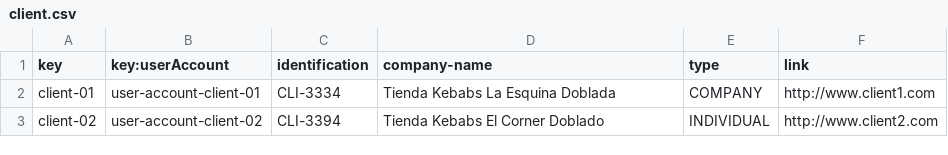
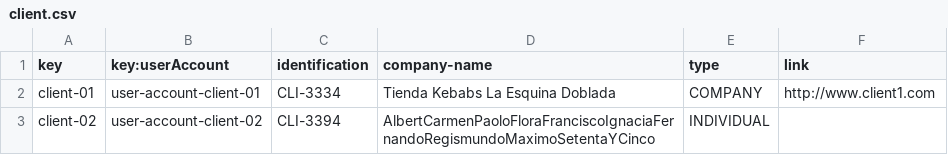
Before and after one commit to alvaro-us/Acme-One-C1.031, a CSV file: src/main/webapp/WEB-INF/resources/sample-data/client.csv, drawn as a sheet.

```diff
--- a/src/main/webapp/WEB-INF/resources/sample-data/client.csv
+++ b/src/main/webapp/WEB-INF/resources/sample-data/client.csv
@@ -2,2 +2,2 @@ key,key:userAccount,identification,company-name,type,link
 client-01,user-account-client-01,CLI-3334,Tienda Kebabs La Esquina Doblada,COMPANY,http://www.client1.com
-client-02,user-account-client-02,CLI-3394,Tienda Kebabs El Corner Doblado,INDIVIDUAL,http://www.client2.com
+client-02,user-account-client-02,CLI-3394,AlbertCarmenPaoloFloraFranciscoIgnaciaFernandoRegismundoMaximoSetentaYCinco,INDIVIDUAL,
```
Also changed, not shown: src/main/webapp/WEB-INF/resources/sample-data/contract.csv, src/main/webapp/WEB-INF/resources/sample-data/user-account.csv, 3 other files.
